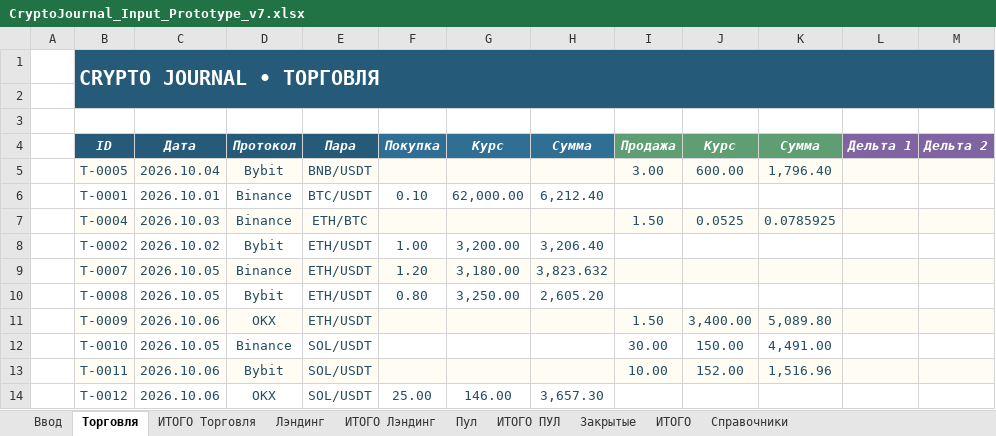
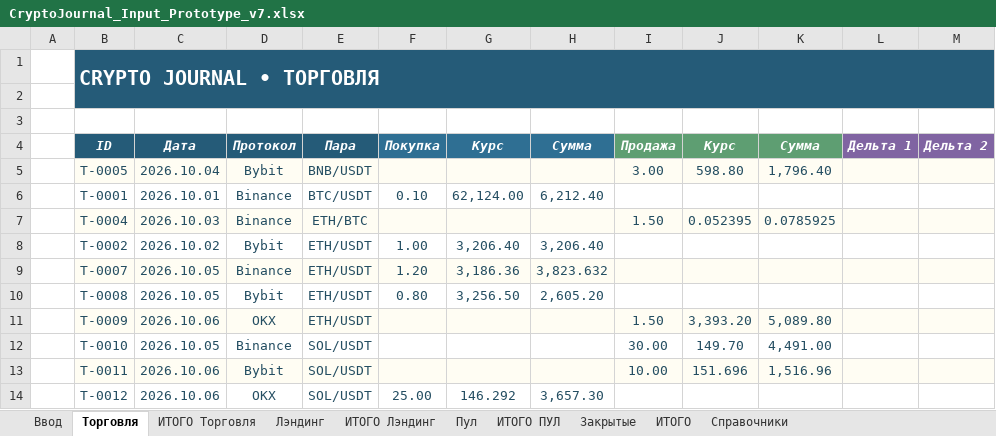
Before and after one commit to olegsh247-stack/CRYPTO-JOURNAL, an Excel workbook: CryptoJournal_Input_Prototype_v7.xlsx, sheet Торговля, drawn as a sheet; values as stored, in another font and other column widths than the file's, no borders; conditional formats not drawn; the diff names each change by its address in the sheet, - before the commit and + after, or states it on an @@ line.

```diff
--- a/CryptoJournal_Input_Prototype_v7.xlsx (sheet Торговля)
+++ b/CryptoJournal_Input_Prototype_v7.xlsx (sheet Торговля)
-J5 (Курс): 600.00
+J5 (Курс): 598.80
-G6 (Курс): 62,000.00
+G6 (Курс): 62,124.00
-J7 (Курс): 0.0525
+J7 (Курс): 0.052395
-G8 (Курс): 3,200.00
+G8 (Курс): 3,206.40
-G9 (Курс): 3,180.00
+G9 (Курс): 3,186.36
-G10 (Курс): 3,250.00
+G10 (Курс): 3,256.50
-J11 (Курс): 3,400.00
+J11 (Курс): 3,393.20
-J12 (Курс): 150.00
+J12 (Курс): 149.70
-J13 (Курс): 152.00
+J13 (Курс): 151.696
-G14 (Курс): 146.00
+G14 (Курс): 146.292
```
Also changed, not shown: sheet Закрытые, 1 other file.
